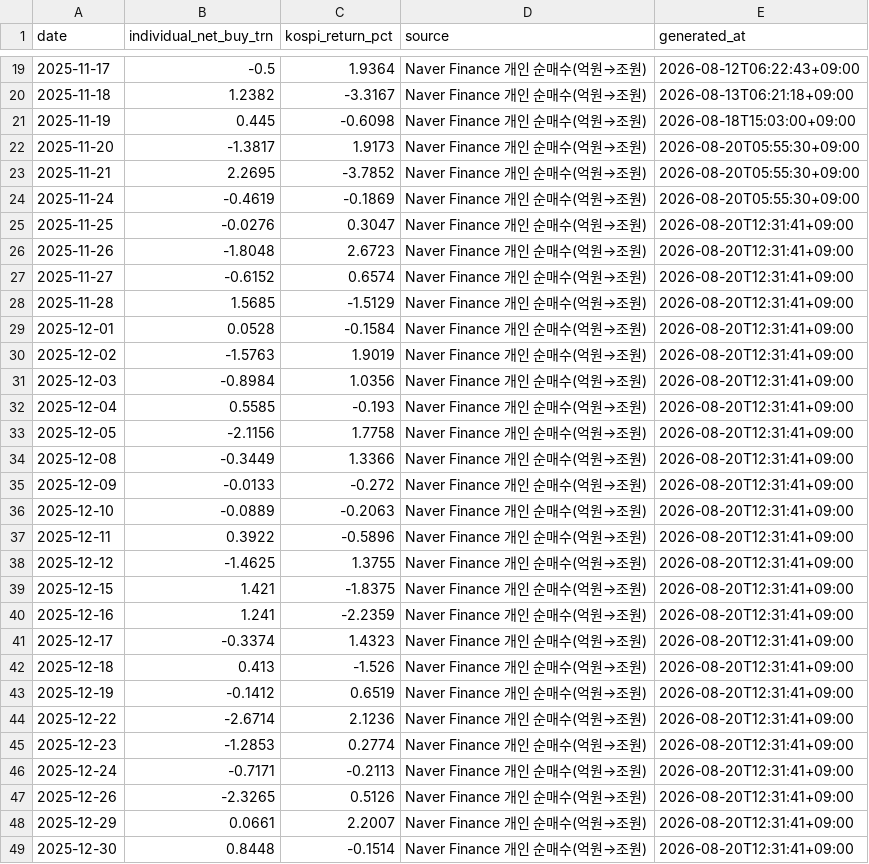
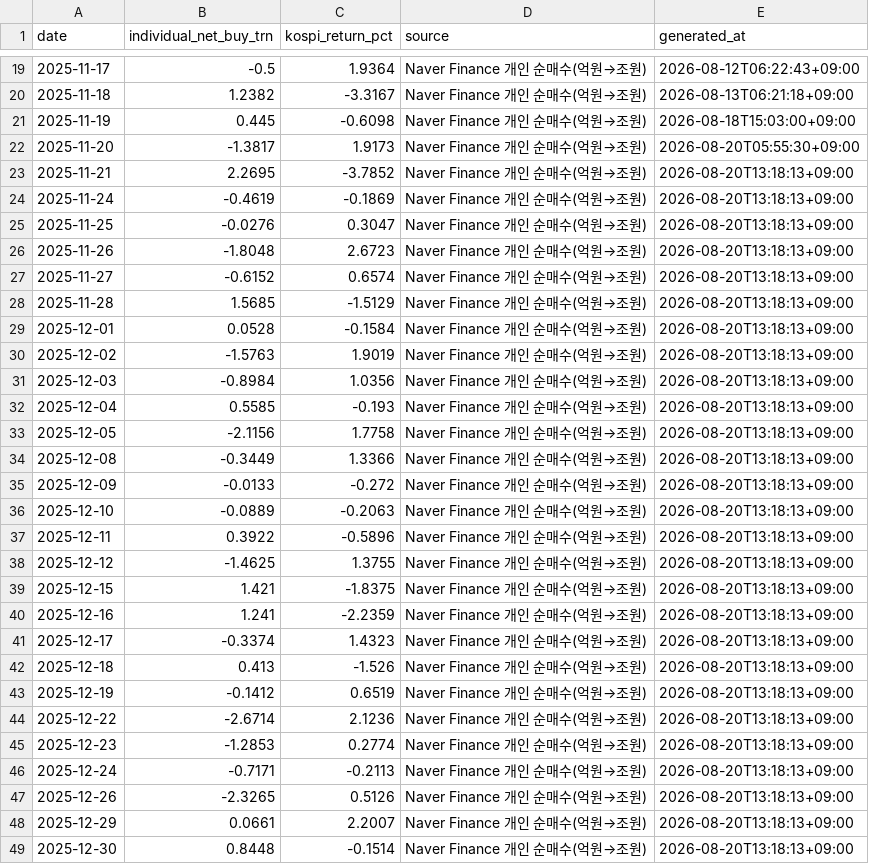
Before and after one commit to JungMin-4287/global-macro-korea-regime-dashboard, a CSV file: docs/data/investor_flow_history.csv, drawn as a sheet; only a part is shown, gaps mark what is left out; the diff covers the shown part only.

```diff
--- a/docs/data/investor_flow_history.csv
+++ b/docs/data/investor_flow_history.csv
@@ -22,28 +22,28 @@
 2025-11-20,-1.3817,1.9173,Naver Finance 개인 순매수(억원→조원),2026-08-20T05:55:30+09:00
-2025-11-21,2.2695,-3.7852,Naver Finance 개인 순매수(억원→조원),2026-08-20T05:55:30+09:00
-2025-11-24,-0.4619,-0.1869,Naver Finance 개인 순매수(억원→조원),2026-08-20T05:55:30+09:00
-2025-11-25,-0.0276,0.3047,Naver Finance 개인 순매수(억원→조원),2026-08-20T12:31:41+09:00
-2025-11-26,-1.8048,2.6723,Naver Finance 개인 순매수(억원→조원),2026-08-20T12:31:41+09:00
-2025-11-27,-0.6152,0.6574,Naver Finance 개인 순매수(억원→조원),2026-08-20T12:31:41+09:00
-2025-11-28,1.5685,-1.5129,Naver Finance 개인 순매수(억원→조원),2026-08-20T12:31:41+09:00
-2025-12-01,0.0528,-0.1584,Naver Finance 개인 순매수(억원→조원),2026-08-20T12:31:41+09:00
-2025-12-02,-1.5763,1.9019,Naver Finance 개인 순매수(억원→조원),2026-08-20T12:31:41+09:00
-2025-12-03,-0.8984,1.0356,Naver Finance 개인 순매수(억원→조원),2026-08-20T12:31:41+09:00
-2025-12-04,0.5585,-0.193,Naver Finance 개인 순매수(억원→조원),2026-08-20T12:31:41+09:00
-2025-12-05,-2.1156,1.7758,Naver Finance 개인 순매수(억원→조원),2026-08-20T12:31:41+09:00
-2025-12-08,-0.3449,1.3366,Naver Finance 개인 순매수(억원→조원),2026-08-20T12:31:41+09:00
-2025-12-09,-0.0133,-0.272,Naver Finance 개인 순매수(억원→조원),2026-08-20T12:31:41+09:00
-2025-12-10,-0.0889,-0.2063,Naver Finance 개인 순매수(억원→조원),2026-08-20T12:31:41+09:00
-2025-12-11,0.3922,-0.5896,Naver Finance 개인 순매수(억원→조원),2026-08-20T12:31:41+09:00
-2025-12-12,-1.4625,1.3755,Naver Finance 개인 순매수(억원→조원),2026-08-20T12:31:41+09:00
-2025-12-15,1.421,-1.8375,Naver Finance 개인 순매수(억원→조원),2026-08-20T12:31:41+09:00
-2025-12-16,1.241,-2.2359,Naver Finance 개인 순매수(억원→조원),2026-08-20T12:31:41+09:00
-2025-12-17,-0.3374,1.4323,Naver Finance 개인 순매수(억원→조원),2026-08-20T12:31:41+09:00
-2025-12-18,0.413,-1.526,Naver Finance 개인 순매수(억원→조원),2026-08-20T12:31:41+09:00
-2025-12-19,-0.1412,0.6519,Naver Finance 개인 순매수(억원→조원),2026-08-20T12:31:41+09:00
-2025-12-22,-2.6714,2.1236,Naver Finance 개인 순매수(억원→조원),2026-08-20T12:31:41+09:00
-2025-12-23,-1.2853,0.2774,Naver Finance 개인 순매수(억원→조원),2026-08-20T12:31:41+09:00
-2025-12-24,-0.7171,-0.2113,Naver Finance 개인 순매수(억원→조원),2026-08-20T12:31:41+09:00
-2025-12-26,-2.3265,0.5126,Naver Finance 개인 순매수(억원→조원),2026-08-20T12:31:41+09:00
-2025-12-29,0.0661,2.2007,Naver Finance 개인 순매수(억원→조원),2026-08-20T12:31:41+09:00
-2025-12-30,0.8448,-0.1514,Naver Finance 개인 순매수(억원→조원),2026-08-20T12:31:41+09:00
+2025-11-21,2.2695,-3.7852,Naver Finance 개인 순매수(억원→조원),2026-08-20T13:18:13+09:00
+2025-11-24,-0.4619,-0.1869,Naver Finance 개인 순매수(억원→조원),2026-08-20T13:18:13+09:00
+2025-11-25,-0.0276,0.3047,Naver Finance 개인 순매수(억원→조원),2026-08-20T13:18:13+09:00
+2025-11-26,-1.8048,2.6723,Naver Finance 개인 순매수(억원→조원),2026-08-20T13:18:13+09:00
+2025-11-27,-0.6152,0.6574,Naver Finance 개인 순매수(억원→조원),2026-08-20T13:18:13+09:00
+2025-11-28,1.5685,-1.5129,Naver Finance 개인 순매수(억원→조원),2026-08-20T13:18:13+09:00
+2025-12-01,0.0528,-0.1584,Naver Finance 개인 순매수(억원→조원),2026-08-20T13:18:13+09:00
+2025-12-02,-1.5763,1.9019,Naver Finance 개인 순매수(억원→조원),2026-08-20T13:18:13+09:00
+2025-12-03,-0.8984,1.0356,Naver Finance 개인 순매수(억원→조원),2026-08-20T13:18:13+09:00
+2025-12-04,0.5585,-0.193,Naver Finance 개인 순매수(억원→조원),2026-08-20T13:18:13+09:00
+2025-12-05,-2.1156,1.7758,Naver Finance 개인 순매수(억원→조원),2026-08-20T13:18:13+09:00
+2025-12-08,-0.3449,1.3366,Naver Finance 개인 순매수(억원→조원),2026-08-20T13:18:13+09:00
+2025-12-09,-0.0133,-0.272,Naver Finance 개인 순매수(억원→조원),2026-08-20T13:18:13+09:00
+2025-12-10,-0.0889,-0.2063,Naver Finance 개인 순매수(억원→조원),2026-08-20T13:18:13+09:00
+2025-12-11,0.3922,-0.5896,Naver Finance 개인 순매수(억원→조원),2026-08-20T13:18:13+09:00
+2025-12-12,-1.4625,1.3755,Naver Finance 개인 순매수(억원→조원),2026-08-20T13:18:13+09:00
+2025-12-15,1.421,-1.8375,Naver Finance 개인 순매수(억원→조원),2026-08-20T13:18:13+09:00
+2025-12-16,1.241,-2.2359,Naver Finance 개인 순매수(억원→조원),2026-08-20T13:18:13+09:00
+2025-12-17,-0.3374,1.4323,Naver Finance 개인 순매수(억원→조원),2026-08-20T13:18:13+09:00
+2025-12-18,0.413,-1.526,Naver Finance 개인 순매수(억원→조원),2026-08-20T13:18:13+09:00
+2025-12-19,-0.1412,0.6519,Naver Finance 개인 순매수(억원→조원),2026-08-20T13:18:13+09:00
+2025-12-22,-2.6714,2.1236,Naver Finance 개인 순매수(억원→조원),2026-08-20T13:18:13+09:00
+2025-12-23,-1.2853,0.2774,Naver Finance 개인 순매수(억원→조원),2026-08-20T13:18:13+09:00
+2025-12-24,-0.7171,-0.2113,Naver Finance 개인 순매수(억원→조원),2026-08-20T13:18:13+09:00
+2025-12-26,-2.3265,0.5126,Naver Finance 개인 순매수(억원→조원),2026-08-20T13:18:13+09:00
+2025-12-29,0.0661,2.2007,Naver Finance 개인 순매수(억원→조원),2026-08-20T13:18:13+09:00
+2025-12-30,0.8448,-0.1514,Naver Finance 개인 순매수(억원→조원),2026-08-20T13:18:13+09:00
```
Also changed, not shown: 156 edited cells elsewhere in this file, docs/data/correction_flow_map.csv, docs/data/daily_archive.csv, 4 other files.
